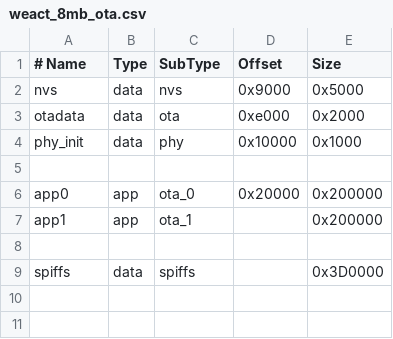
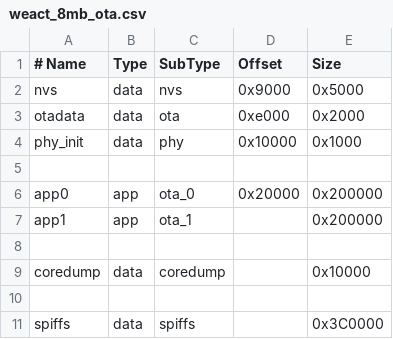
Before and after one commit to miq28/OpenELM32, a CSV file: weact_8mb_ota.csv, drawn as a sheet.

```diff
--- a/weact_8mb_ota.csv
+++ b/weact_8mb_ota.csv
@@ -8,2 +8,4 @@ app1,     app,  ota_1,   ,        0x200000
 
-spiffs,   data, spiffs,  ,        0x3D0000
+coredump, data, coredump,,        0x10000
+
+spiffs,   data, spiffs,  ,        0x3C0000
```
Also changed, not shown: 4 other files.
